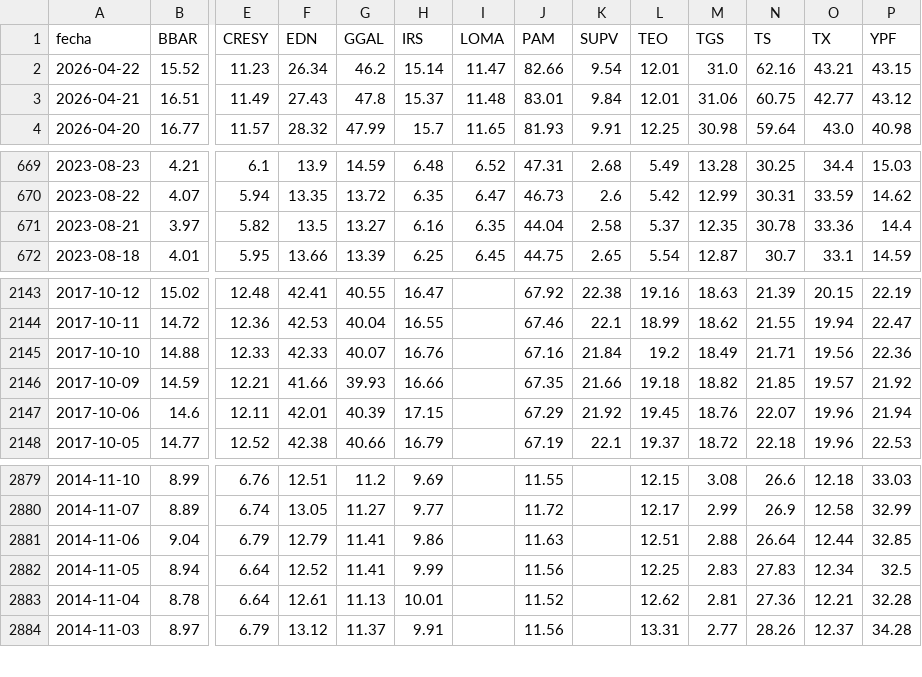
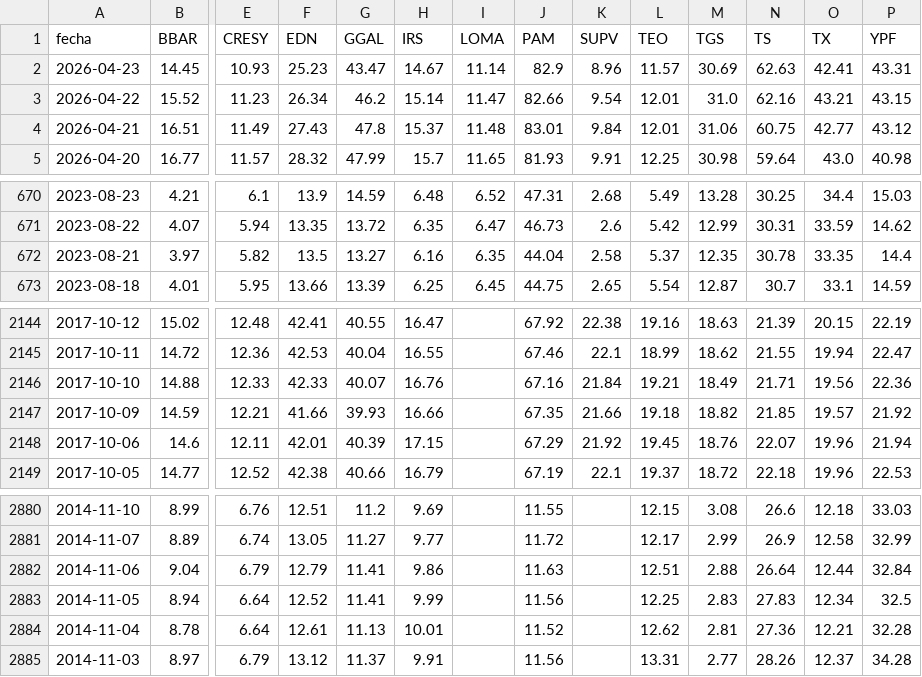
Before and after one commit to jesusrobles824/Automatizacion-de-Datos-y-Proyectos-BI, a CSV file: Automatización de Datos/ADRs_Precios.csv, drawn as a sheet; only a part is shown, gaps mark what is left out; addresses are those after the commit; rows hold the shown columns only; the diff names each change by its address in the sheet, - before the commit and + after, or states it on an @@ line.

```diff
--- a/Automatización de Datos/ADRs_Precios.csv
+++ b/Automatización de Datos/ADRs_Precios.csv
+row 2: 2026-04-23 | 14.45 | 10.93 | 25.23 | 43.47 | 14.67 | 11.14 | 82.9 | 8.96 | 11.57 | 30.69 | 62.63 | 42.41 | 43.31
-O672 (TX): 33.36
+O672 (TX): 33.35
-L2146 (TEO): 19.2
+L2146 (TEO): 19.21
-P2882 (YPF): 32.85
+P2882 (YPF): 32.84
```
Also changed, not shown: Automatización de Datos/ADRs_variacion_porcentual_diaria.csv, Automatización de Datos/Principales_Tasas_de_Interés_de_Mercado.csv, 7 other files.
